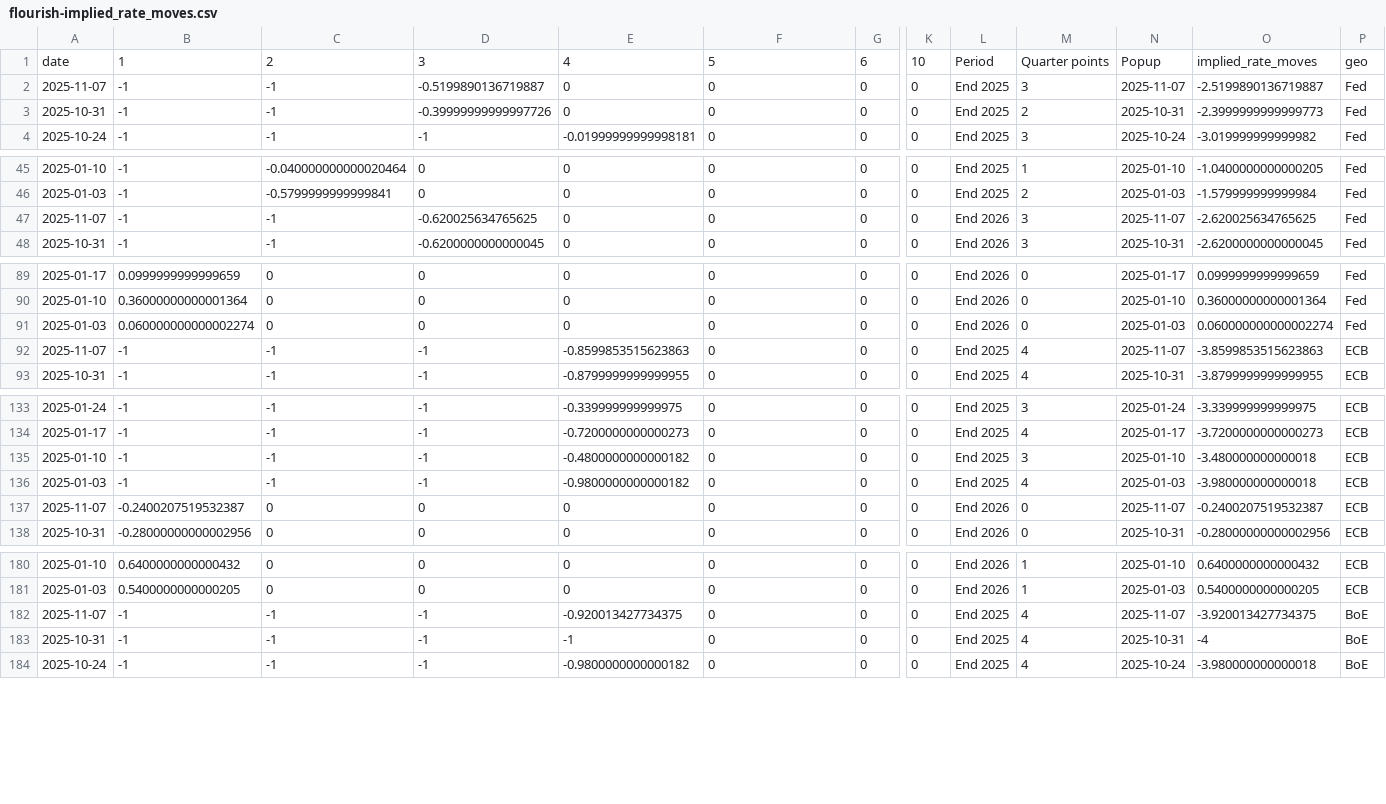
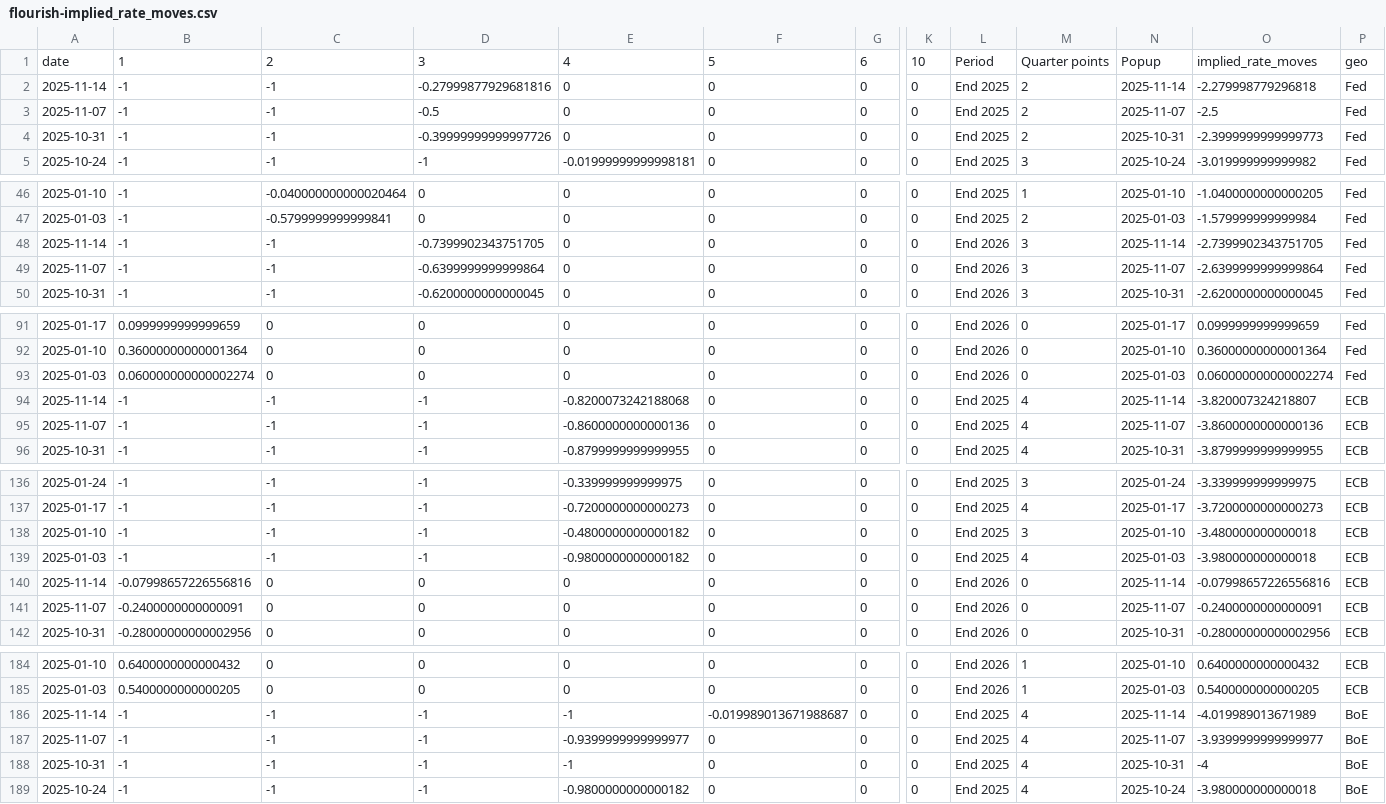
Before and after one commit to jhsuss/ft-monetary-policy-radar, a CSV file: data/flourish-implied_rate_moves.csv, drawn as a sheet; only a part is shown, gaps mark what is left out; addresses are those after the commit; rows hold the shown columns only; the diff covers the shown part only; the diff names each change by its address in the sheet, - before the commit and + after, or states it on an @@ line.

Commit message:
flourish-ready implied rate moves

```diff
--- a/data/flourish-implied_rate_moves.csv
+++ b/data/flourish-implied_rate_moves.csv
+row 2: 2025-11-14 | -1 | -1 | -0.27999877929681816 | 0 | 0 | 0 | 0 | End 2025 | 2 | 2025-11-14 | -2.279998779296818 | Fed
-D3: -0.5199890136719887
+D3: -0.5
-M3: 3
+M3: 2
-O3: -2.5199890136719887
+O3: -2.5
+row 48: 2025-11-14 | -1 | -1 | -0.7399902343751705 | 0 | 0 | 0 | 0 | End 2026 | 3 | 2025-11-14 | -2.7399902343751705 | Fed
-D49: -0.620025634765625
+D49: -0.6399999999999864
-O49: -2.620025634765625
+O49: -2.6399999999999864
+row 94: 2025-11-14 | -1 | -1 | -1 | -0.8200073242188068 | 0 | 0 | 0 | End 2025 | 4 | 2025-11-14 | -3.820007324218807 | ECB
-E95: -0.8599853515623863
+E95: -0.8600000000000136
-O95: -3.8599853515623863
+O95: -3.8600000000000136
+row 140: 2025-11-14 | -0.07998657226556816 | 0 | 0 | 0 | 0 | 0 | 0 | End 2026 | 0 | 2025-11-14 | -0.07998657226556816 | ECB
-B141: -0.2400207519532387
+B141: -0.2400000000000091
-O141: -0.2400207519532387
+O141: -0.2400000000000091
+row 186: 2025-11-14 | -1 | -1 | -1 | -1 | -0.019989013671988687 | 0 | 0 | End 2025 | 4 | 2025-11-14 | -4.019989013671989 | BoE
-E187: -0.920013427734375
+E187: -0.9399999999999977
-O187: -3.920013427734375
+O187: -3.9399999999999977
```
Also changed, not shown: 3 added rows and 6 edited cells elsewhere in this file, data/flourish-implied_rate_moves-BoE.csv, data/flourish-implied_rate_moves-BoJ.csv, 2 other files.
